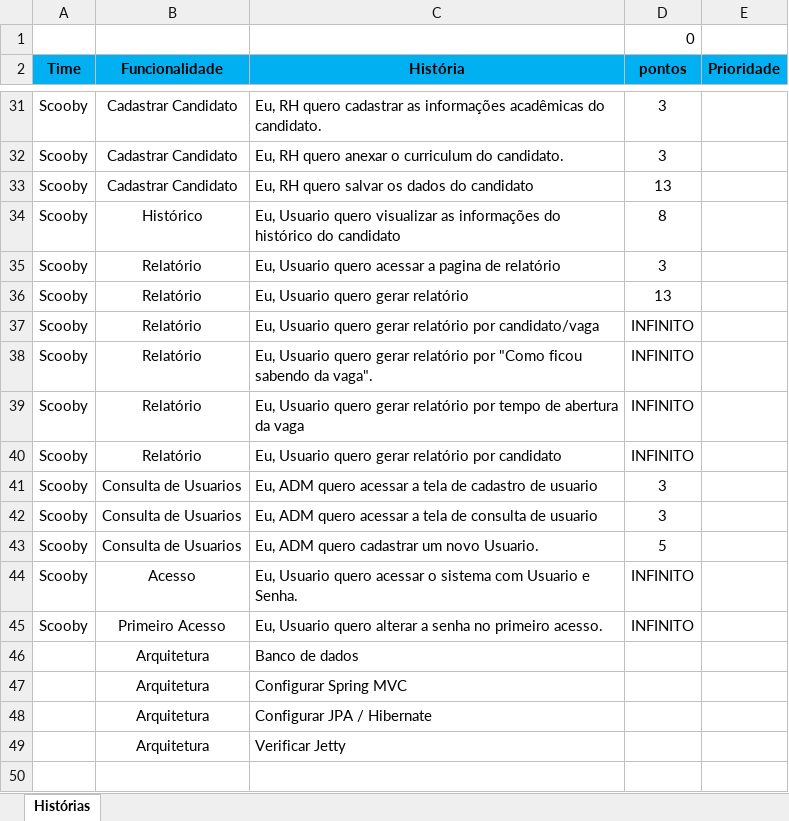
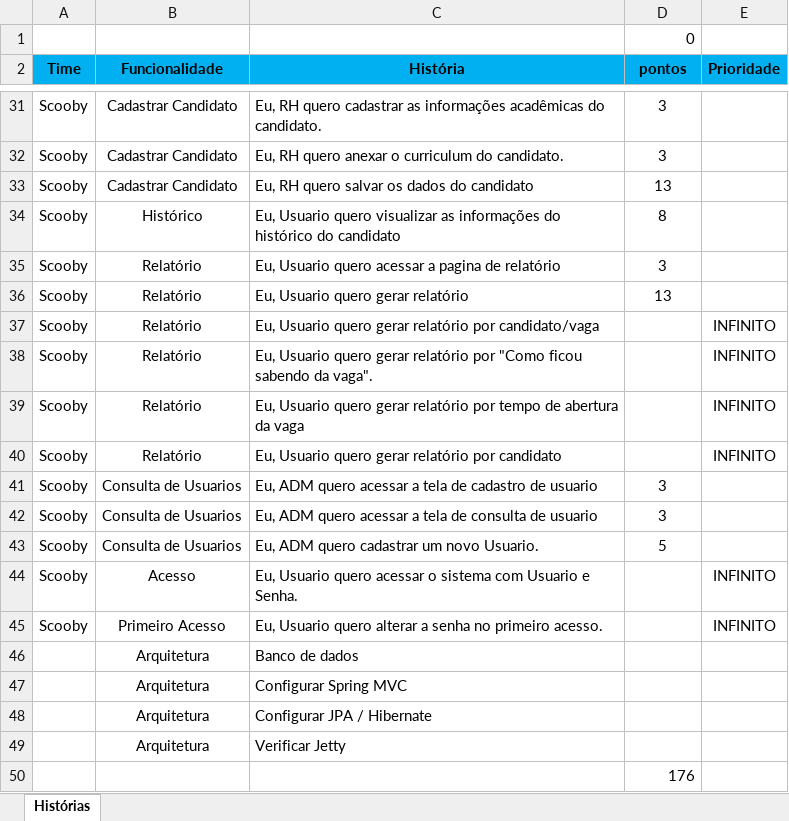
Before and after one commit to vitor-tadashi/prosperity, an Excel workbook: Historias Projeto RH.xlsx, sheet Histórias, drawn as a sheet; only a part is shown, gaps mark what is left out; values as stored, in another font and other column widths than the file's, no borders; the diff names each change by its address in the sheet, - before the commit and + after, or states it on an @@ line.

```diff
--- a/Historias Projeto RH.xlsx (sheet Histórias)
+++ b/Historias Projeto RH.xlsx (sheet Histórias)
-D37:D40 (pontos): INFINITO
+D37:D40 (pontos): (empty)
-E37:E40 (Prioridade): (empty)
+E37:E40 (Prioridade): INFINITO
-D44:D45 (pontos): INFINITO
+D44:D45 (pontos): (empty)
-E44:E45 (Prioridade): (empty)
+E44:E45 (Prioridade): INFINITO
+row 50:  |  |  | 176
```
Also changed, not shown: 1 other file.
